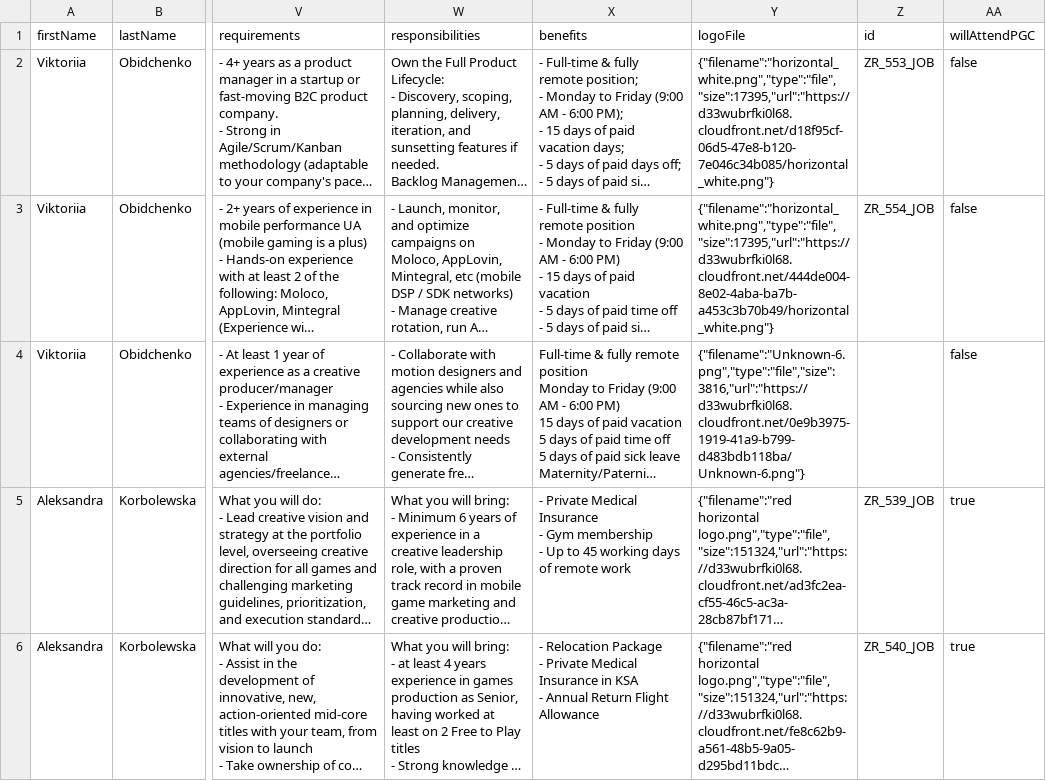
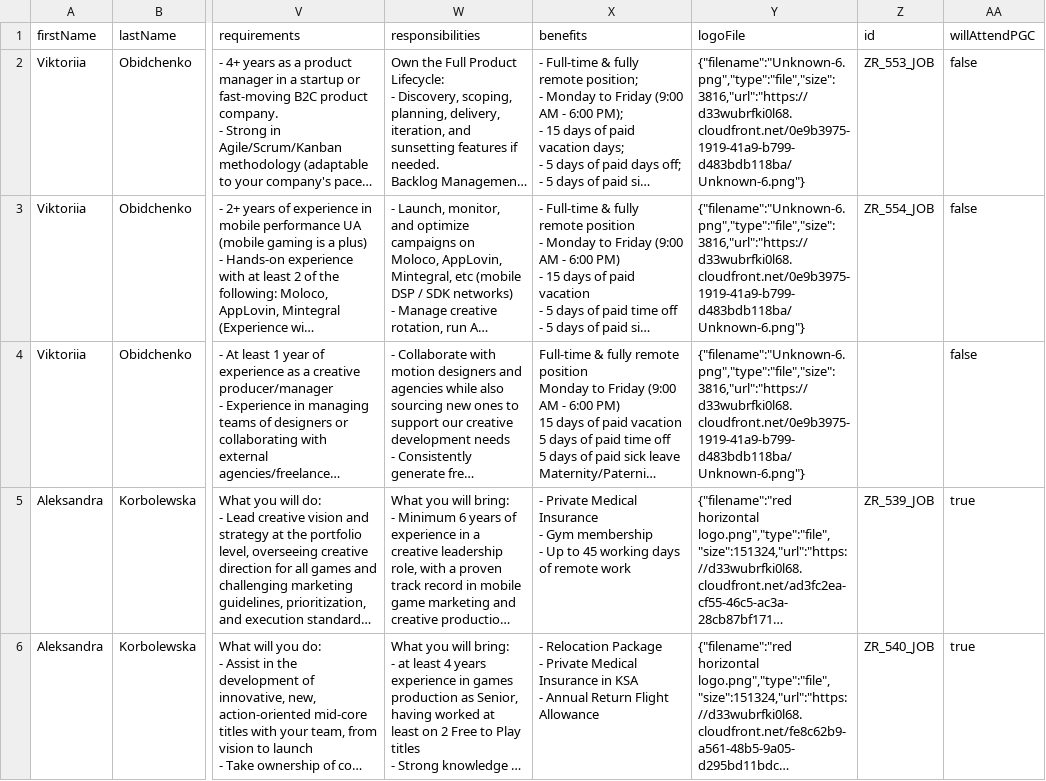
Before and after one commit to GamesFactoryTalents/GameDevTalents--SubscriptionBoard, a CSV file: src/generated/vacancies.csv, drawn as a sheet; only a part is shown, gaps mark what is left out; long unchanged cells end in …; the diff names each change by its address in the sheet, - before the commit and + after, or states it on an @@ line.

Commit message:
02.06 - 4

```diff
--- a/src/generated/vacancies.csv
+++ b/src/generated/vacancies.csv
-Y2 (logoFile): {"filename":"horizontal_white.png","type":"file","size":17395,"url":"https://d33wubrfki0l68.cloudfront.net/d18f95cf-06d5-47e8-b120-7e046c34b085/horizontal_white.png"}
+Y2 (logoFile): {"filename":"Unknown-6.png","type":"file","size":3816,"url":"https://d33wubrfki0l68.cloudfront.net/0e9b3975-1919-41a9-b799-d483bdb118ba/Unknown-6.png"}
-Y3 (logoFile): {"filename":"horizontal_white.png","type":"file","size":17395,"url":"https://d33wubrfki0l68.cloudfront.net/444de004-8e02-4aba-ba7b-a453c3b70b49/horizontal_white.png"}
+Y3 (logoFile): {"filename":"Unknown-6.png","type":"file","size":3816,"url":"https://d33wubrfki0l68.cloudfront.net/0e9b3975-1919-41a9-b799-d483bdb118ba/Unknown-6.png"}
```
